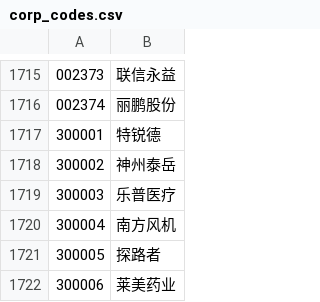
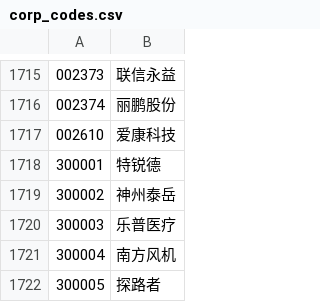
Before and after one commit to pakko/Stock, a CSV file: src/main/resources/corp_codes.csv, drawn as a sheet; only a part is shown, gaps mark what is left out; the shorter side is filled out with more unchanged rows.

Commit message:
fix bug for transfer data

```diff
--- a/src/main/resources/corp_codes.csv
+++ b/src/main/resources/corp_codes.csv
@@ -1716,2 +1716,3 @@
 002374,丽鹏股份
+002610,爱康科技
 300001,特锐德
```
Also changed, not shown: 4 other files.
